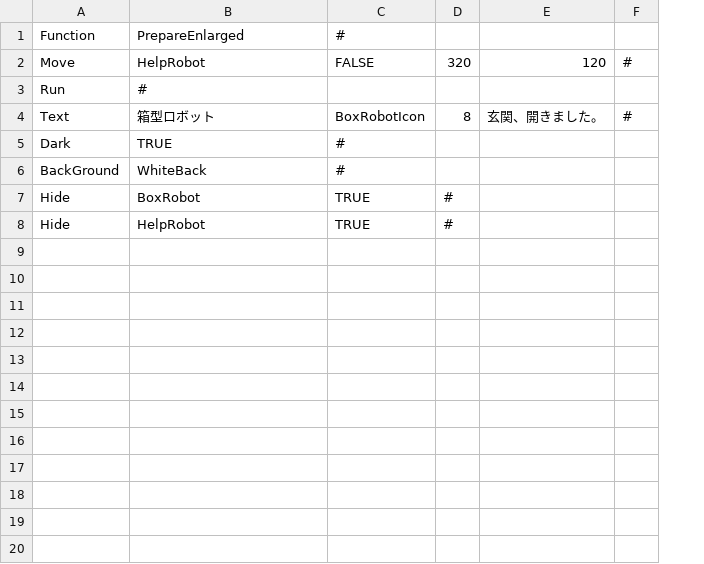
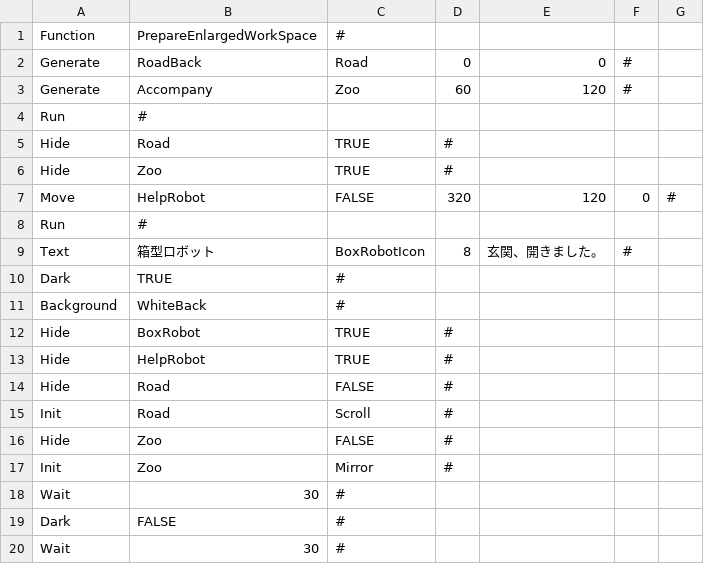
Before and after one commit to mori08/Robot, a CSV file: Robot/Robot/Asset/Data/Event/Stage2End.csv, drawn as a sheet; only a part is shown; addresses are those after the commit; the diff covers the shown part only; the diff names each change by its address in the sheet, - before the commit and + after, or states it on an @@ line.

```diff
--- a/Robot/Robot/Asset/Data/Event/Stage2End.csv
+++ b/Robot/Robot/Asset/Data/Event/Stage2End.csv
+column F, rows 7-9: 0 |  | #
-B1: PrepareEnlarged
+B1: PrepareEnlargedWorkSpace
+row 2: Generate | RoadBack | Road | 0 | 0 | #
+row 3: Generate | Accompany | Zoo | 60 | 120 | #
+row 4: Run | #
+row 5: Hide | Road | TRUE | #
+row 6: Hide | Zoo | TRUE | #
-G9: #
+G9: (empty)
-A11: BackGround
+A11: Background
+row 14: Hide | Road | FALSE | #
+row 15: Init | Road | Scroll | #
+row 16: Hide | Zoo | FALSE | #
+row 17: Init | Zoo | Mirror | #
+row 18: Wait | 30 | #
+row 19: Dark | FALSE | #
+row 20: Wait | 30 | #
```
Also changed, not shown: 10 added rows elsewhere in this file, 9 other files.
